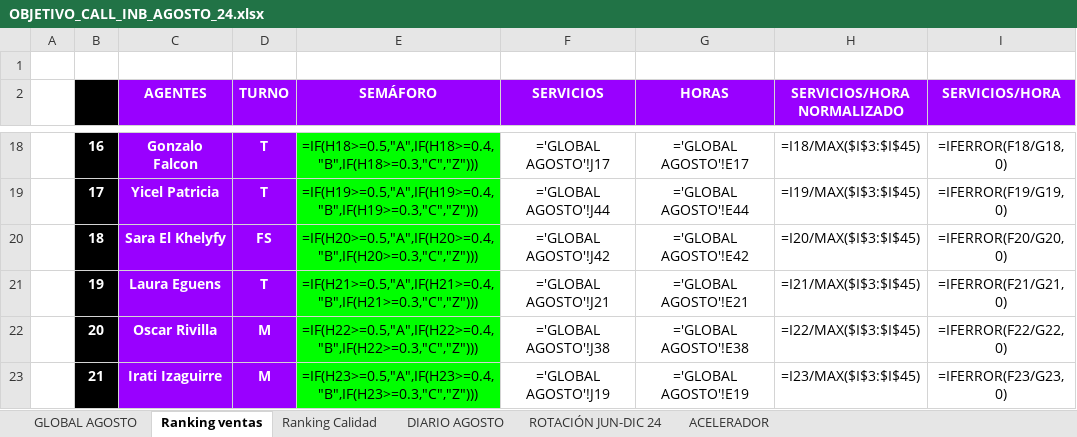
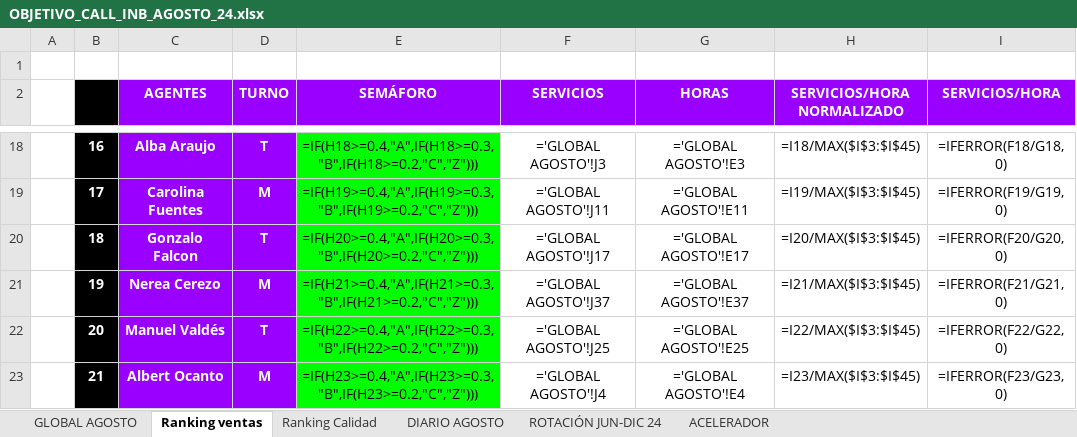
Before and after one commit to cefeidas/Finetwork-Automation, an Excel workbook: inbound/OBJETIVO_CALL_INB_AGOSTO_24.xlsx, sheet Ranking ventas, drawn as a sheet; only a part is shown, gaps mark what is left out; values as stored, in another font and other column widths than the file's, no borders; formulas without a stored value are shown as written; conditional formats not drawn; the diff covers the shown part only; the diff names each change by its address in the sheet, - before the commit and + after, or states it on an @@ line.

```diff
--- a/inbound/OBJETIVO_CALL_INB_AGOSTO_24.xlsx (sheet Ranking ventas)
+++ b/inbound/OBJETIVO_CALL_INB_AGOSTO_24.xlsx (sheet Ranking ventas)
-C18 (AGENTES): Gonzalo Falcon
+C18 (AGENTES): Alba Araujo
-E18 (SEMÁFORO): =IF(H18>=0.5,"A",IF(H18>=0.4,"B",IF(H18>=0.3,"C","Z")))
+E18 (SEMÁFORO): =IF(H18>=0.4,"A",IF(H18>=0.3,"B",IF(H18>=0.2,"C","Z")))
-F18 (SERVICIOS): ='GLOBAL AGOSTO'!J17
+F18 (SERVICIOS): ='GLOBAL AGOSTO'!J3
-G18 (HORAS): ='GLOBAL AGOSTO'!E17
+G18 (HORAS): ='GLOBAL AGOSTO'!E3
-C19 (AGENTES): Yicel Patricia
+C19 (AGENTES): Carolina Fuentes
-D19 (TURNO): T
+D19 (TURNO): M
-E19 (SEMÁFORO): =IF(H19>=0.5,"A",IF(H19>=0.4,"B",IF(H19>=0.3,"C","Z")))
+E19 (SEMÁFORO): =IF(H19>=0.4,"A",IF(H19>=0.3,"B",IF(H19>=0.2,"C","Z")))
-F19 (SERVICIOS): ='GLOBAL AGOSTO'!J44
+F19 (SERVICIOS): ='GLOBAL AGOSTO'!J11
-G19 (HORAS): ='GLOBAL AGOSTO'!E44
+G19 (HORAS): ='GLOBAL AGOSTO'!E11
-C20 (AGENTES): Sara El Khelyfy
+C20 (AGENTES): Gonzalo Falcon
-D20 (TURNO): FS
+D20 (TURNO): T
-E20 (SEMÁFORO): =IF(H20>=0.5,"A",IF(H20>=0.4,"B",IF(H20>=0.3,"C","Z")))
+E20 (SEMÁFORO): =IF(H20>=0.4,"A",IF(H20>=0.3,"B",IF(H20>=0.2,"C","Z")))
-F20 (SERVICIOS): ='GLOBAL AGOSTO'!J42
+F20 (SERVICIOS): ='GLOBAL AGOSTO'!J17
-G20 (HORAS): ='GLOBAL AGOSTO'!E42
+G20 (HORAS): ='GLOBAL AGOSTO'!E17
-C21 (AGENTES): Laura Eguens
+C21 (AGENTES): Nerea Cerezo
-D21 (TURNO): T
+D21 (TURNO): M
-E21 (SEMÁFORO): =IF(H21>=0.5,"A",IF(H21>=0.4,"B",IF(H21>=0.3,"C","Z")))
+E21 (SEMÁFORO): =IF(H21>=0.4,"A",IF(H21>=0.3,"B",IF(H21>=0.2,"C","Z")))
-F21 (SERVICIOS): ='GLOBAL AGOSTO'!J21
+F21 (SERVICIOS): ='GLOBAL AGOSTO'!J37
-G21 (HORAS): ='GLOBAL AGOSTO'!E21
+G21 (HORAS): ='GLOBAL AGOSTO'!E37
-C22 (AGENTES): Oscar Rivilla
+C22 (AGENTES): Manuel Valdés
-D22 (TURNO): M
+D22 (TURNO): T
-E22 (SEMÁFORO): =IF(H22>=0.5,"A",IF(H22>=0.4,"B",IF(H22>=0.3,"C","Z")))
+E22 (SEMÁFORO): =IF(H22>=0.4,"A",IF(H22>=0.3,"B",IF(H22>=0.2,"C","Z")))
-F22 (SERVICIOS): ='GLOBAL AGOSTO'!J38
+F22 (SERVICIOS): ='GLOBAL AGOSTO'!J25
-G22 (HORAS): ='GLOBAL AGOSTO'!E38
+G22 (HORAS): ='GLOBAL AGOSTO'!E25
-C23 (AGENTES): Irati Izaguirre
+C23 (AGENTES): Albert Ocanto
-E23 (SEMÁFORO): =IF(H23>=0.5,"A",IF(H23>=0.4,"B",IF(H23>=0.3,"C","Z")))
+E23 (SEMÁFORO): =IF(H23>=0.4,"A",IF(H23>=0.3,"B",IF(H23>=0.2,"C","Z")))
-F23 (SERVICIOS): ='GLOBAL AGOSTO'!J19
+F23 (SERVICIOS): ='GLOBAL AGOSTO'!J4
-G23 (HORAS): ='GLOBAL AGOSTO'!E19
+G23 (HORAS): ='GLOBAL AGOSTO'!E4
```
Also changed, not shown: 160 edited cells elsewhere in this sheet, sheet DIARIO AGOSTO, sheet GLOBAL AGOSTO, sheet ROTACIÓN JUN-DIC 24, 4 other files.
